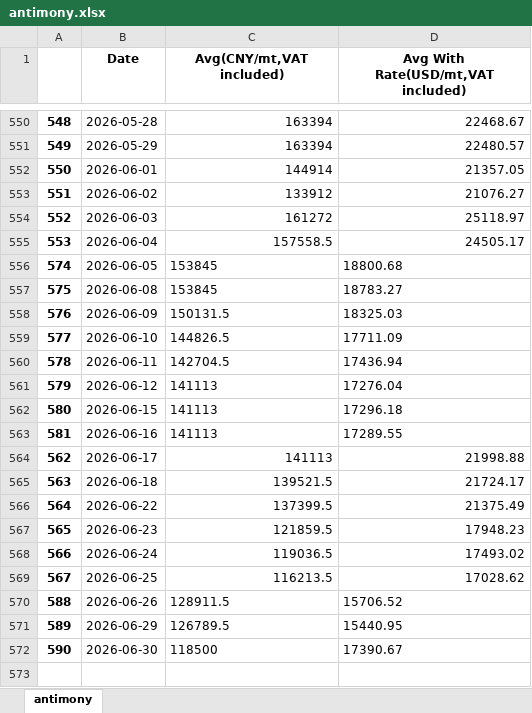
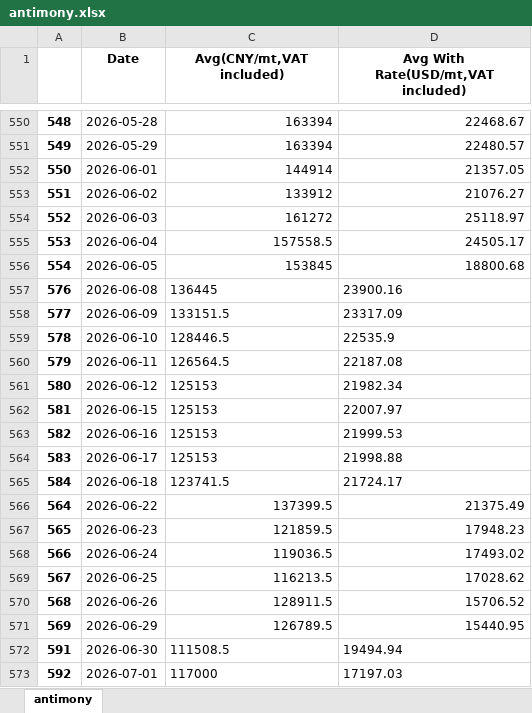
Before and after one commit to hotdonkey/macro_parser, an Excel workbook: LME/parser_beta_2.0/data/antimony.xlsx, sheet antimony, drawn as a sheet; only a part is shown, gaps mark what is left out; values as stored, in another font and other column widths than the file's, no borders; the diff names each change by its address in the sheet, - before the commit and + after, or states it on an @@ line.

```diff
--- a/LME/parser_beta_2.0/data/antimony.xlsx (sheet antimony)
+++ b/LME/parser_beta_2.0/data/antimony.xlsx (sheet antimony)
@@ column A renumbered between rows 556 and 572 @@
-C556:D556 alignment: left
+C556:D556 alignment: right
-C557 (Avg(CNY/mt,VAT included)): 153845
+C557 (Avg(CNY/mt,VAT included)): 136445
-D557: 18783.27
+D557: 23900.16
-C558 (Avg(CNY/mt,VAT included)): 150131.5
+C558 (Avg(CNY/mt,VAT included)): 133151.5
-D558: 18325.03
+D558: 23317.09
-C559 (Avg(CNY/mt,VAT included)): 144826.5
+C559 (Avg(CNY/mt,VAT included)): 128446.5
-D559: 17711.09
+D559: 22535.9
-C560 (Avg(CNY/mt,VAT included)): 142704.5
+C560 (Avg(CNY/mt,VAT included)): 126564.5
-D560: 17436.94
+D560: 22187.08
-C561:C564 (Avg(CNY/mt,VAT included)): 141113
+C561:C564 (Avg(CNY/mt,VAT included)): 125153
-D561: 17276.04
+D561: 21982.34
-D562: 17296.18
+D562: 22007.97
-D563: 17289.55
+D563: 21999.53
-D564:D565 alignment: right
+D564:D565 alignment: left
-C565 (Avg(CNY/mt,VAT included)): 139521.5
+C565 (Avg(CNY/mt,VAT included)): 123741.5
-C570:D571 alignment: left
+C570:D571 alignment: right
-C572 (Avg(CNY/mt,VAT included)): 118500
+C572 (Avg(CNY/mt,VAT included)): 111508.5
-D572: 17390.67
+D572: 19494.94
+row 573: 592 | 2026-07-01 | 117000 | 17197.03
```
Also changed, not shown: LME/parser_beta_2.0/data/LME_db_new.xlsx, LME/parser_beta_2.0/data/LME_westmetall_db.xlsx, 16 other files.
